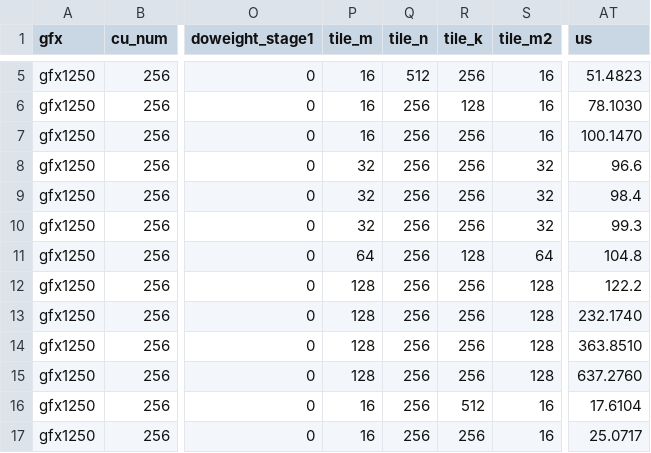
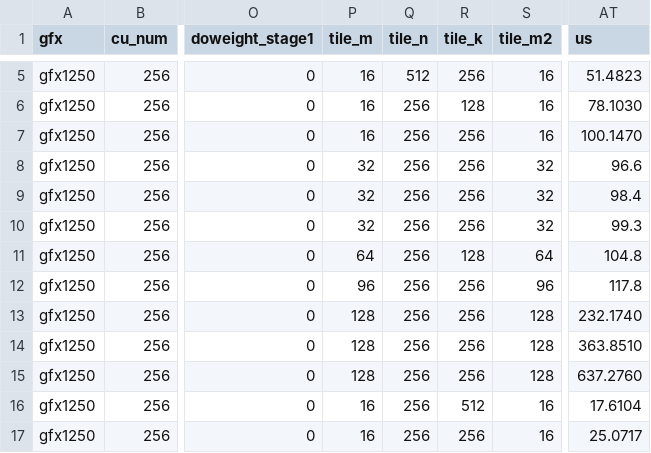
Before and after one commit to karverma-amd/aiter, a CSV file: aiter/configs/model_configs/dsv41_tuned_grouped_fmoe.csv, drawn as a sheet; only a part is shown, gaps mark what is left out; the diff names each change by its address in the sheet, - before the commit and + after, or states it on an @@ line.

Commit message:
[Config] [Perf] Use tile_m 96 for the DSv4.1 EP4 a4w4 4096-token grouped MoE row
Random routing puts 44-83 rows on each of the 96 local experts, so a
96-row tile still covers every expert in one M tile while doing less
padded work per tile than 128. Kernel scenario at 1024 tokens per GPU:
121.9 -> 117.8 us (gemm1 80.3 -> 77.0, gemm2 41.6 -> 40.8), three rounds.

(cherry picked from commit 627618ea3a0651fe65173c85adba5673c441b5e3)

```diff
--- a/aiter/configs/model_configs/dsv41_tuned_grouped_fmoe.csv
+++ b/aiter/configs/model_configs/dsv41_tuned_grouped_fmoe.csv
-P12 (tile_m): 128
+P12 (tile_m): 96
-S12 (tile_m2): 128
+S12 (tile_m2): 96
-AT12 (us): 122.2
+AT12 (us): 117.8
```
